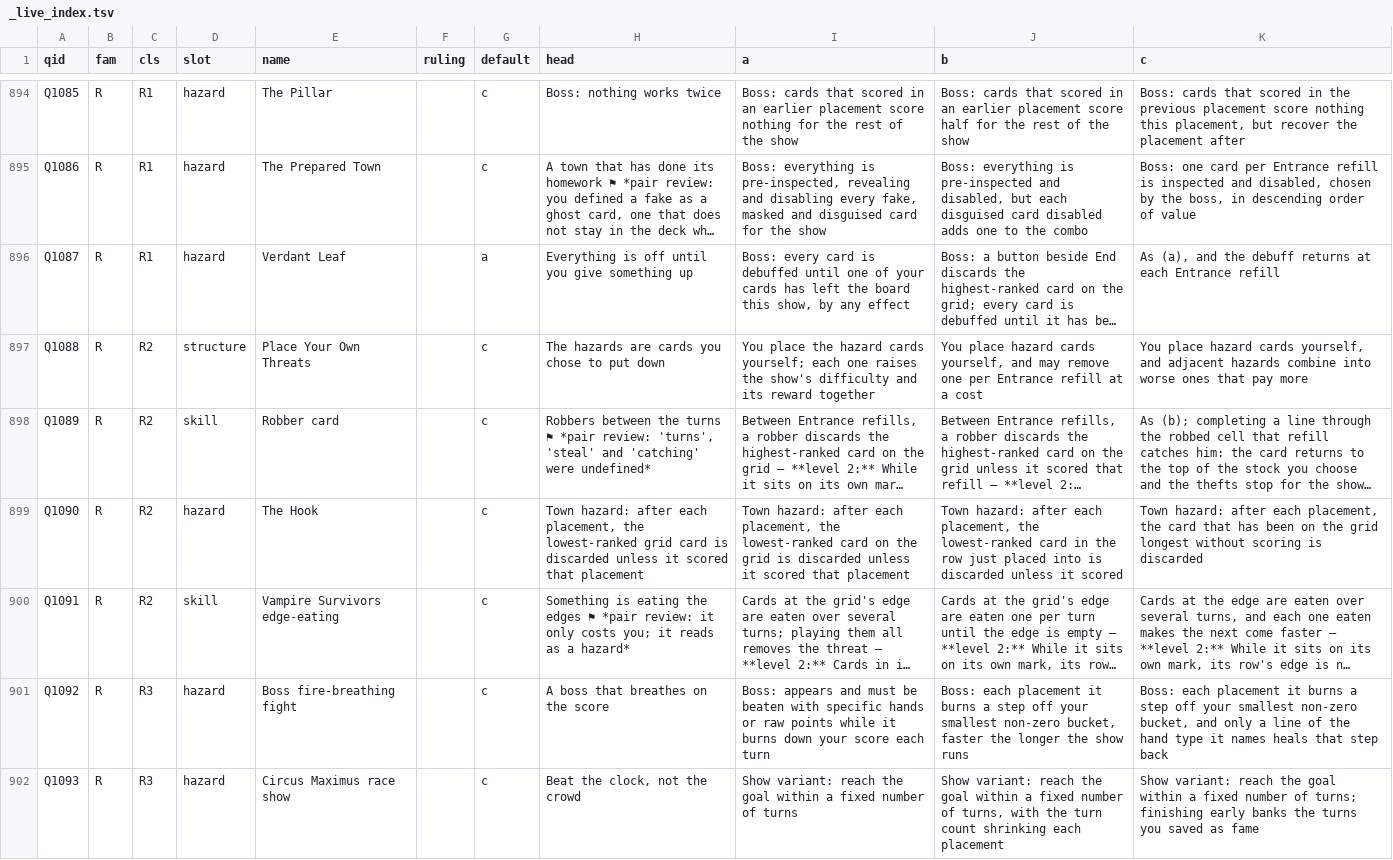
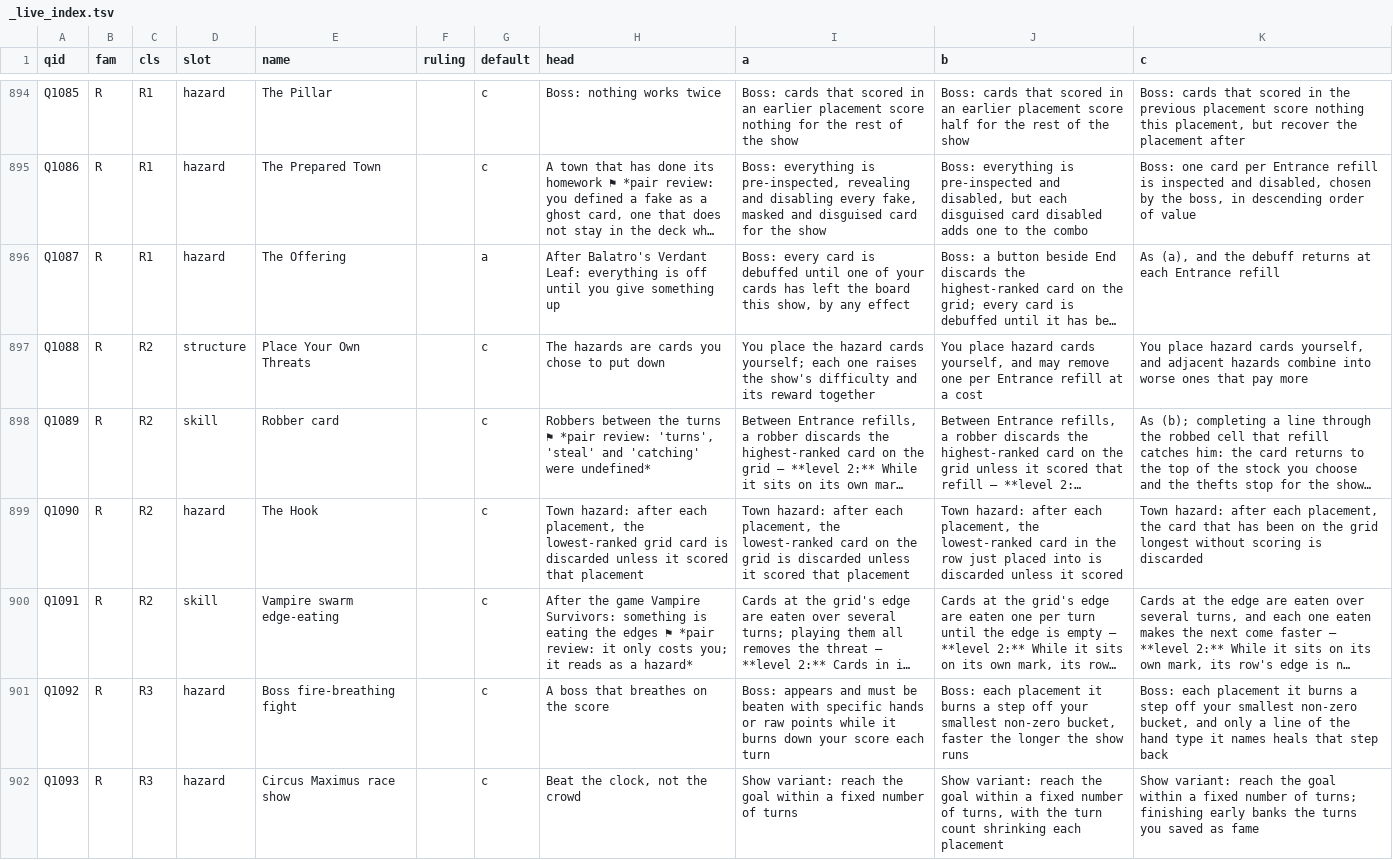
Before and after one commit to ucsdRgross/gamedev, a TSV file: solatro/design/effect-review/build/mine_cardindex/_live_index.tsv, drawn as a sheet; only a part is shown, gaps mark what is left out; long unchanged cells end in …; the diff covers the shown part only; the diff names each change by its address in the sheet, - before the commit and + after, or states it on an @@ line.

```diff
--- a/solatro/design/effect-review/build/mine_cardindex/_live_index.tsv
+++ b/solatro/design/effect-review/build/mine_cardindex/_live_index.tsv
-E896 (name): Verdant Leaf
+E896 (name): The Offering
-H896 (head): Everything is off…
+H896 (head): After Balatro's Verdant Leaf: everything is off…
-E900 (name): Vampire Survivors edge-eating
+E900 (name): Vampire swarm edge-eating
-H900 (head): Something is eating…
+H900 (head): After the game Vampire Survivors: something is eating…
```
Also changed, not shown: 98 edited cells elsewhere in this file, 5 other files.
